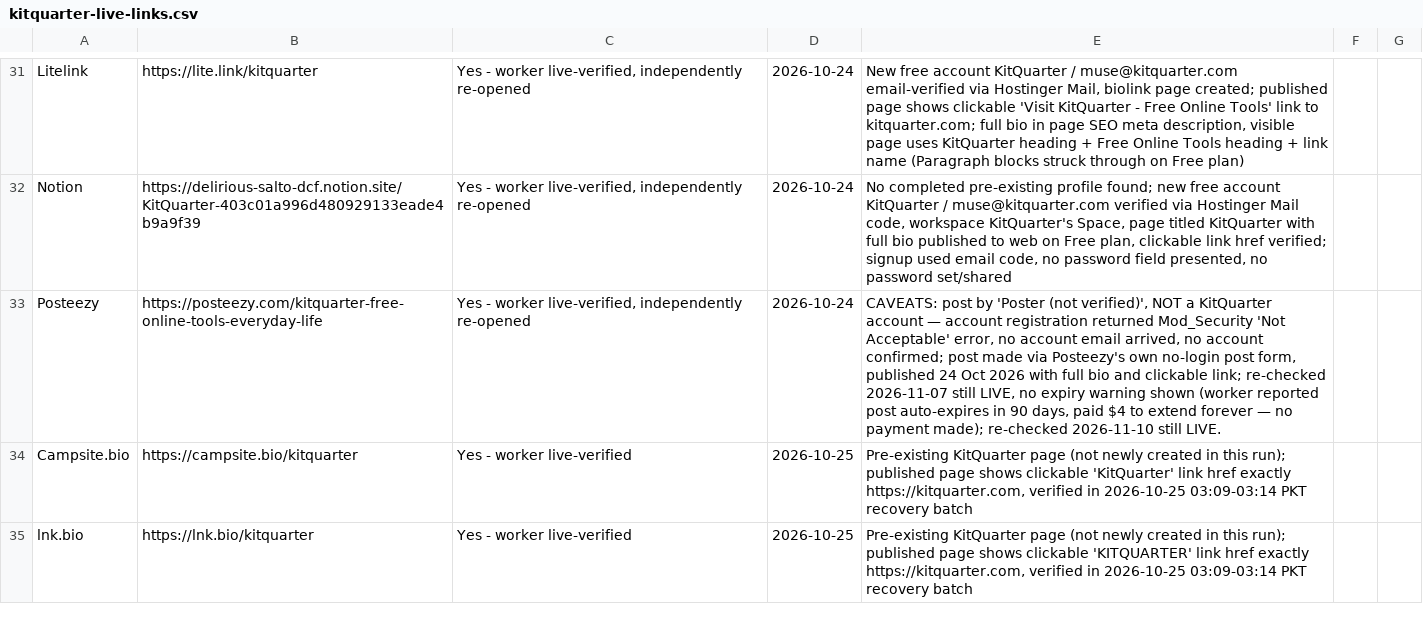
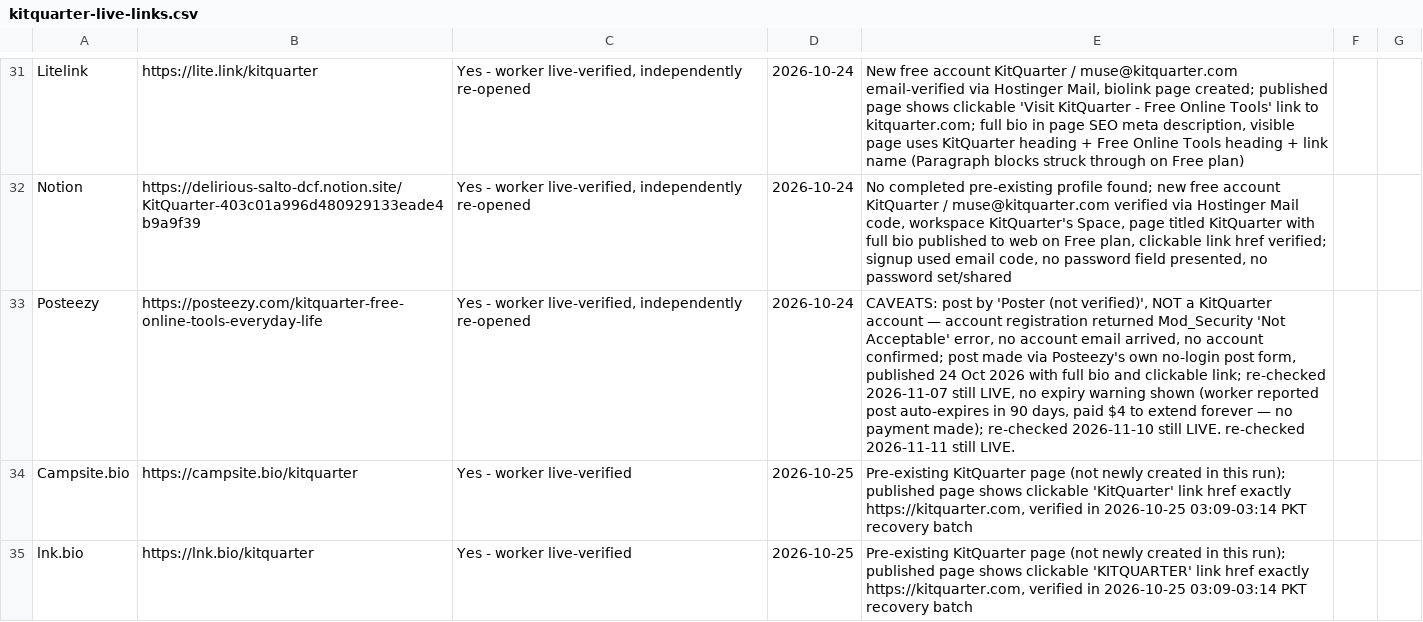
Before and after one commit to authorityspoke/authorityspoke.github.io, a CSV file: data/kitquarter-live-links.csv, drawn as a sheet; only a part is shown, gaps mark what is left out; the diff covers the shown part only; the diff names each change by its address in the sheet, - before the commit and + after, or states it on an @@ line.

Commit message:
Update directory: KitQuarter total 140 -> 143 (PrivateBin 5th; Etherpad etherpad.org, OSUOSL, FDN; CryptPad Ebauche FACiLe; Framapad weekly old + PrivateBin 3rd expired; fragile re-checks live)

```diff
--- a/data/kitquarter-live-links.csv
+++ b/data/kitquarter-live-links.csv
-E33: …still LIVE.
+E33: …still LIVE. re-checked 2026-11-11 still LIVE.
```
Also changed, not shown: 5 added rows, 2 removed rows and 5 edited cells elsewhere in this file, 2 other files.
